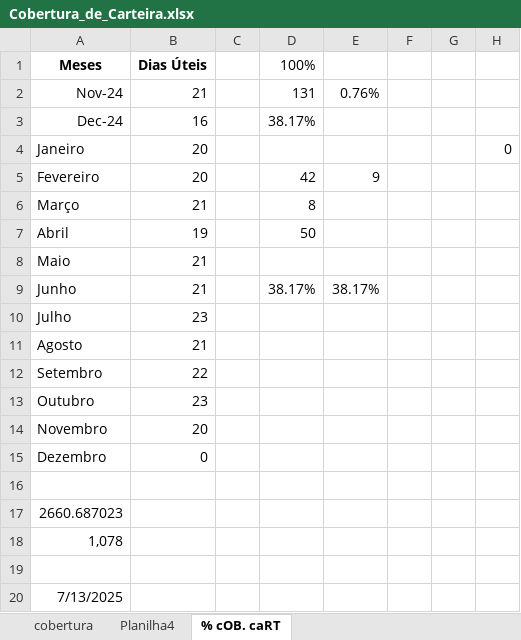
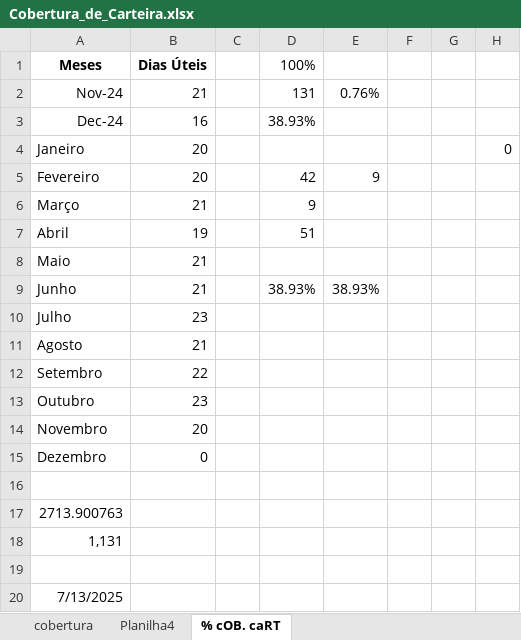
Before and after one commit to carlinhosg7/cob_cart, an Excel workbook: Cobertura_de_Carteira.xlsx, sheet % cOB. caRT, drawn as a sheet; values as stored, in another font and other column widths than the file's, no borders; the diff names each change by its address in the sheet, - before the commit and + after, or states it on an @@ line.

Commit message:
atualiza dados

```diff
--- a/Cobertura_de_Carteira.xlsx (sheet % cOB. caRT)
+++ b/Cobertura_de_Carteira.xlsx (sheet % cOB. caRT)
-D3: 38.17%
+D3: 38.93%
-D6: 8
+D6: 9
-D7: 50
+D7: 51
-D9: 38.17%
+D9: 38.93%
-E9: 38.17%
+E9: 38.93%
-A17: 2660.687023
+A17: 2713.900763
-A18: 1,078
+A18: 1,131
```
Also changed, not shown: sheet cobertura, charts or pictures.
